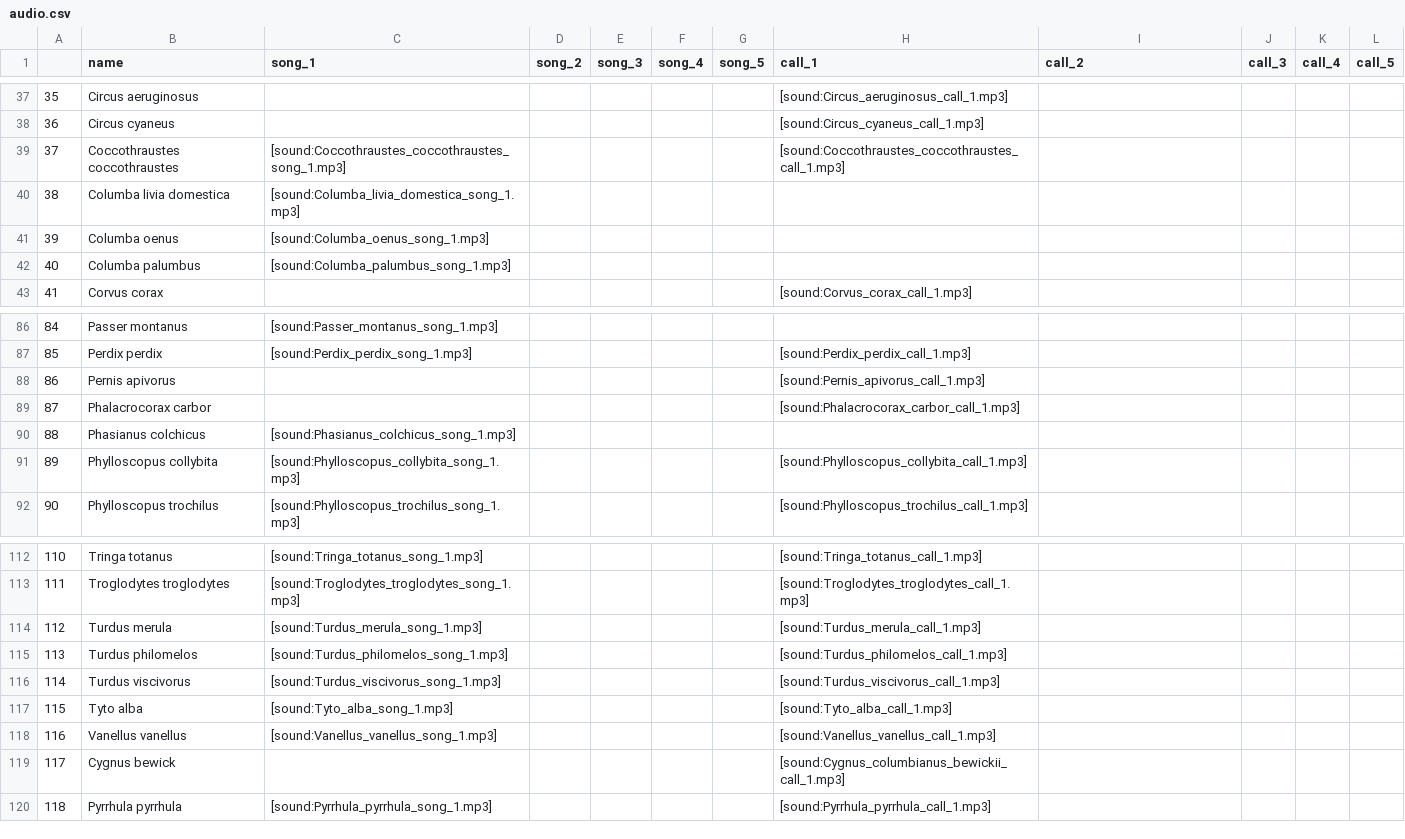
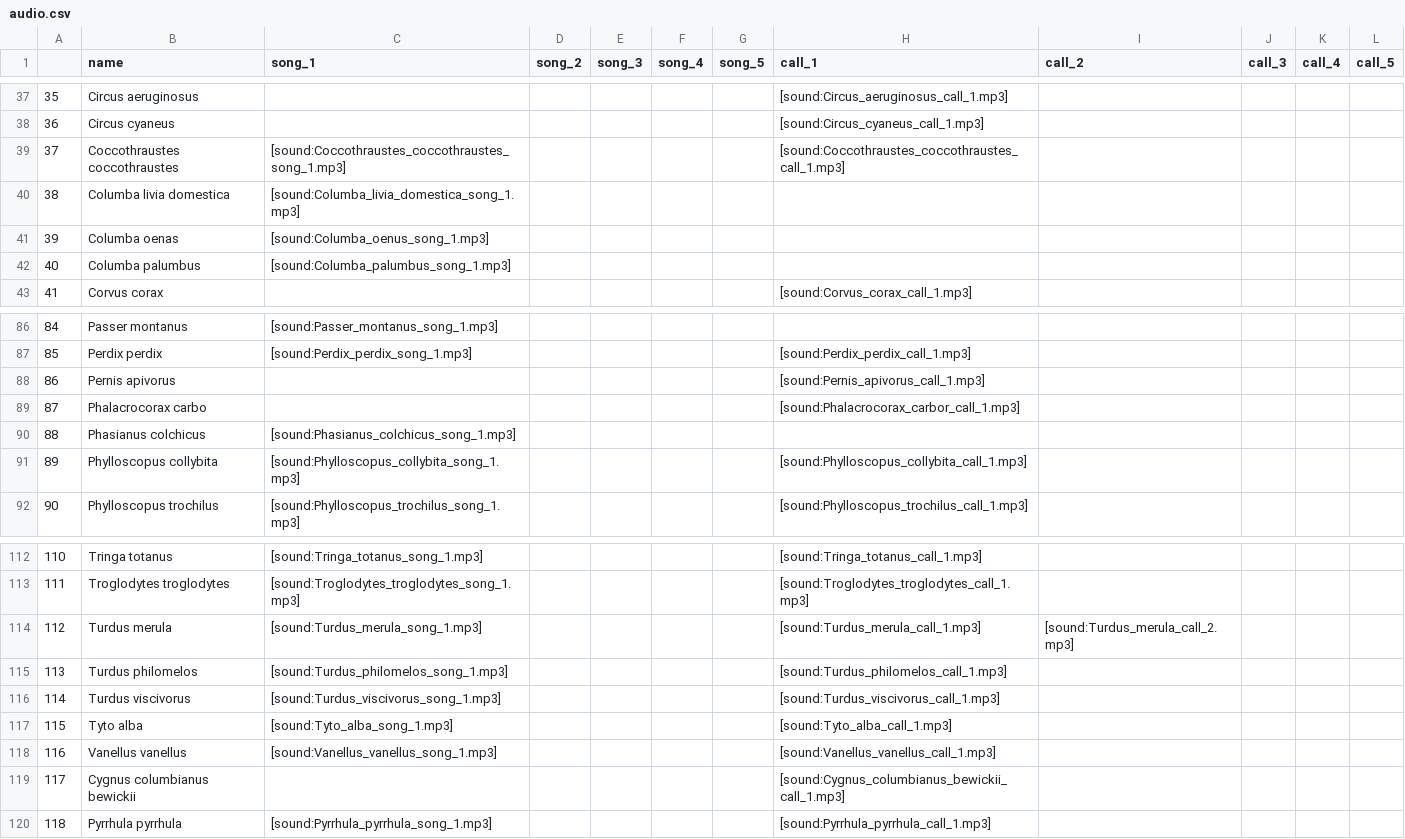
Before and after one commit to pschonev/anki-central-european-birds, a CSV file: src/data/audio.csv, drawn as a sheet; only a part is shown, gaps mark what is left out.

```diff
--- a/src/data/audio.csv
+++ b/src/data/audio.csv
@@ -40,3 +40,3 @@
 38,Columba livia domestica,[sound:Columba_livia_domestica_song_1.mp3],,,,,,,,,
-39,Columba oenus,[sound:Columba_oenus_song_1.mp3],,,,,,,,,
+39,Columba oenas,[sound:Columba_oenus_song_1.mp3],,,,,,,,,
 40,Columba palumbus,[sound:Columba_palumbus_song_1.mp3],,,,,,,,,
@@ -88,3 +88,3 @@
 86,Pernis apivorus,,,,,,[sound:Pernis_apivorus_call_1.mp3],,,,
-87,Phalacrocorax carbor,,,,,,[sound:Phalacrocorax_carbor_call_1.mp3],,,,
+87,Phalacrocorax carbo,,,,,,[sound:Phalacrocorax_carbor_call_1.mp3],,,,
 88,Phasianus colchicus,[sound:Phasianus_colchicus_song_1.mp3],,,,,,,,,
@@ -113,3 +113,3 @@
 111,Troglodytes troglodytes,[sound:Troglodytes_troglodytes_song_1.mp3],,,,,[sound:Troglodytes_troglodytes_call_1.mp3],,,,
-112,Turdus merula,[sound:Turdus_merula_song_1.mp3],,,,,[sound:Turdus_merula_call_1.mp3],,,,
+112,Turdus merula,[sound:Turdus_merula_song_1.mp3],,,,,[sound:Turdus_merula_call_1.mp3],[sound:Turdus_merula_call_2.mp3],,,
 113,Turdus philomelos,[sound:Turdus_philomelos_song_1.mp3],,,,,[sound:Turdus_philomelos_call_1.mp3],,,,
@@ -118,3 +118,3 @@
 116,Vanellus vanellus,[sound:Vanellus_vanellus_song_1.mp3],,,,,[sound:Vanellus_vanellus_call_1.mp3],,,,
-117,Cygnus bewick,,,,,,[sound:Cygnus_columbianus_bewickii_call_1.mp3],,,,
+117,Cygnus columbianus bewickii,,,,,,[sound:Cygnus_columbianus_bewickii_call_1.mp3],,,,
 118,Pyrrhula pyrrhula,[sound:Pyrrhula_pyrrhula_song_1.mp3],,,,,[sound:Pyrrhula_pyrrhula_call_1.mp3],,,,
```
Also changed, not shown: sources.csv, src/data/main.csv, 14 other files.
